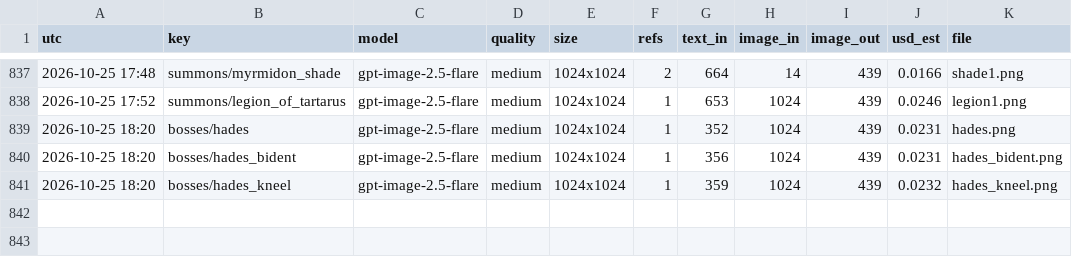
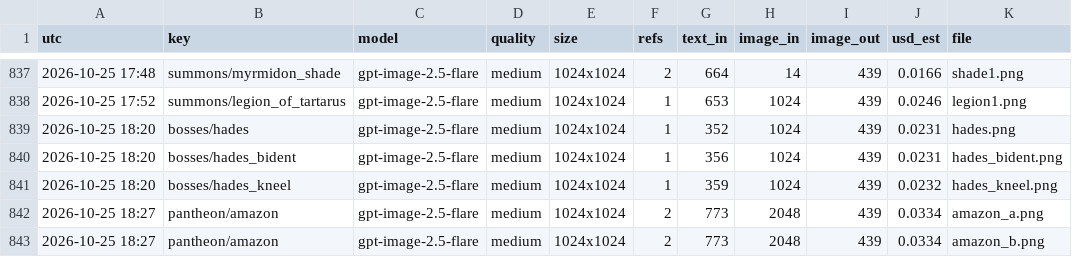
Before and after one commit to Smoketsu/Vampire-Survivors-Clone-Lol, a CSV file: docs/art/generation_ledger.csv, drawn as a sheet; only a part is shown, gaps mark what is left out.

```diff
--- a/docs/art/generation_ledger.csv
+++ b/docs/art/generation_ledger.csv
@@ -841 +841,3 @@ utc,key,model,quality,size,refs,text_in,image_in,image_out,usd_est,file
 2026-10-25 18:20,bosses/hades_kneel,gpt-image-2.5-flare,medium,1024x1024,1,359,1024,439,0.0232,hades_kneel.png
+2026-10-25 18:27,pantheon/amazon,gpt-image-2.5-flare,medium,1024x1024,2,773,2048,439,0.0334,amazon_a.png
+2026-10-25 18:27,pantheon/amazon,gpt-image-2.5-flare,medium,1024x1024,2,773,2048,439,0.0334,amazon_b.png
```
Also changed, not shown: 10 other files.
